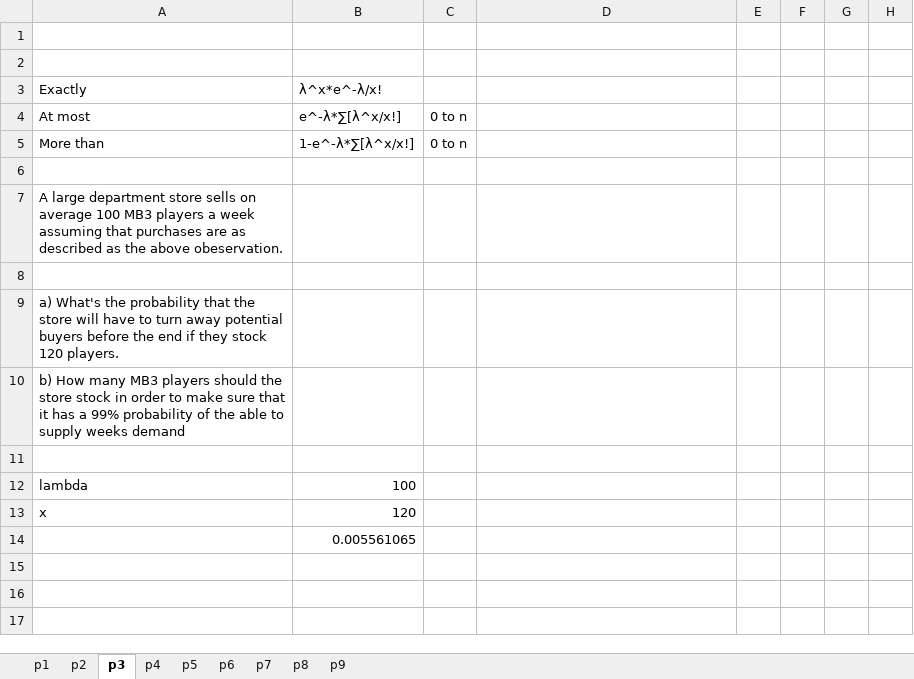
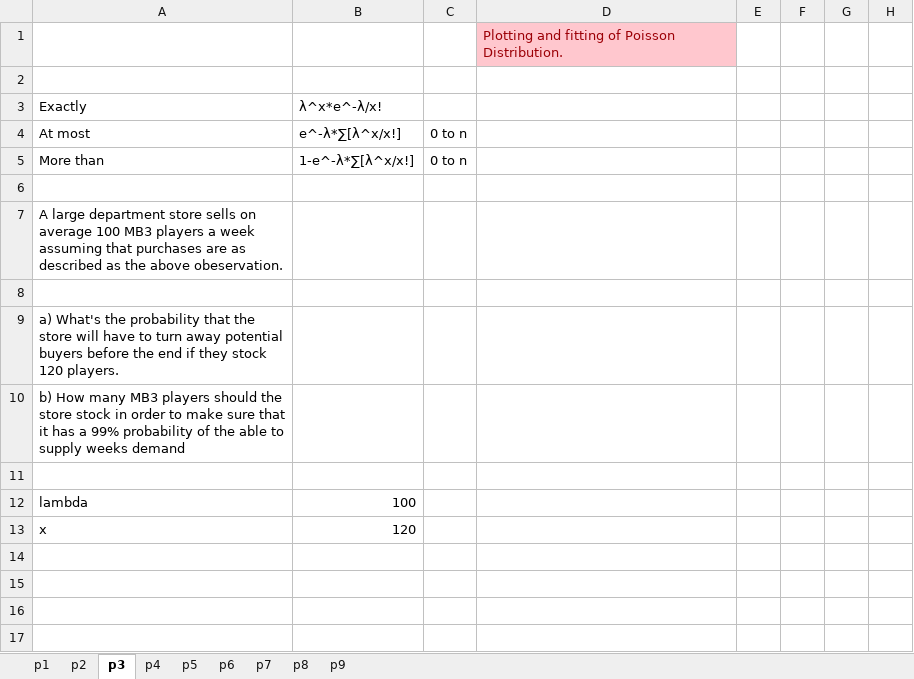
Before and after one commit to natyavidhan/kmvsem2, an Excel workbook: pc_pracs.xlsx, sheet p3, drawn as a sheet; only a part is shown; values as stored, in another font and other column widths than the file's, no borders; charts and pictures not drawn; the diff names each change by its address in the sheet, - before the commit and + after, or states it on an @@ line.

```diff
--- a/pc_pracs.xlsx (sheet p3)
+++ b/pc_pracs.xlsx (sheet p3)
-D1: (empty)
+D1: Plotting and fitting of Poisson Distribution.
-D1 fill: none
+D1 fill: #FFC7CE
-B14: 0.005561065
+B14: (empty)
```
Also changed, not shown: sheet p7, sheet p9, sheet p8, sheet p5, sheet p2, sheet p1, 2 more sheets, charts or pictures.
